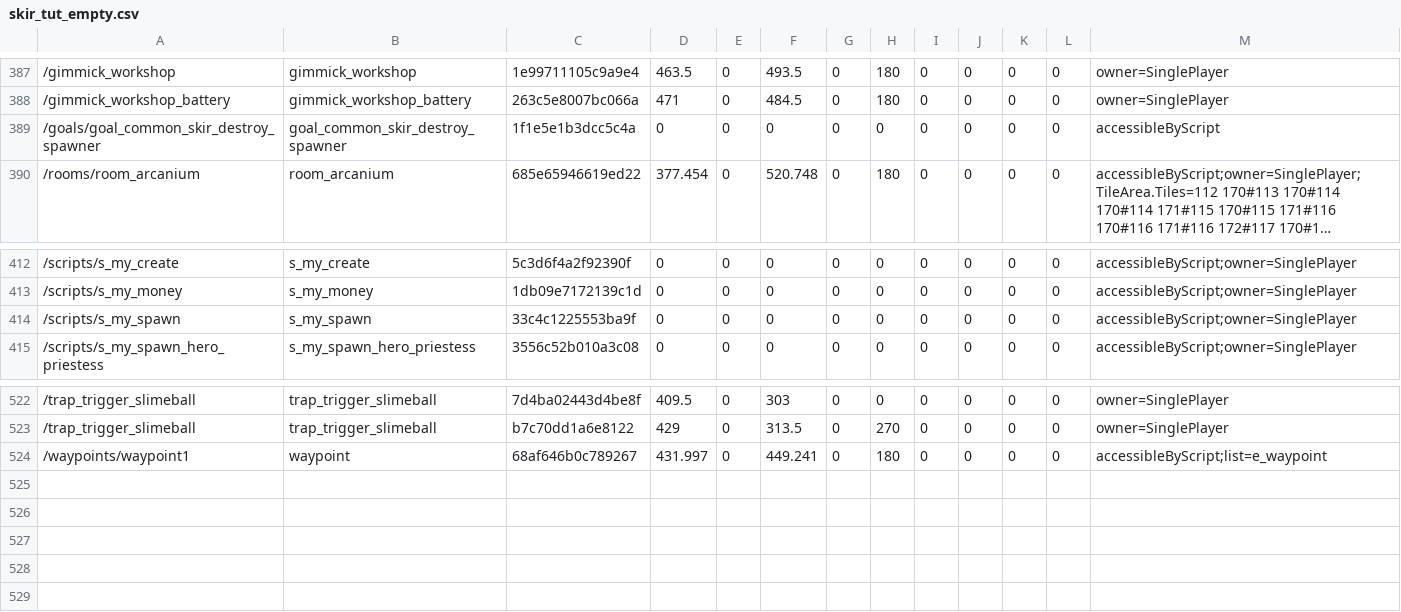
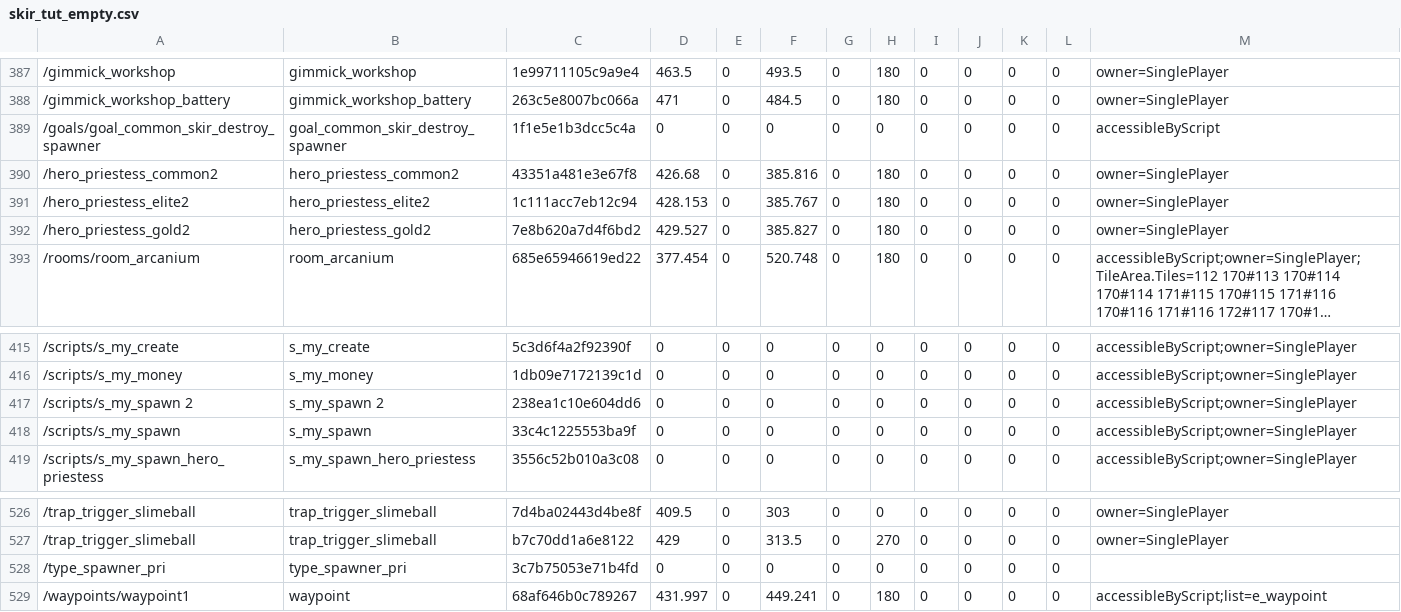
Before and after one commit to lilly1987/Dungeons-4-save, a CSV file: mods/3483747_modfile-93zg/Levels/user/skir_tut_empty/skir_tut_empty.csv, drawn as a sheet; only a part is shown, gaps mark what is left out; long unchanged cells end in …; the diff names each change by its address in the sheet, - before the commit and + after, or states it on an @@ line.

```diff
--- a/mods/3483747_modfile-93zg/Levels/user/skir_tut_empty/skir_tut_empty.csv
+++ b/mods/3483747_modfile-93zg/Levels/user/skir_tut_empty/skir_tut_empty.csv
+row 390: /hero_priestess_common2 | hero_priestess_common2 | 43351a481e3e67f8 | 426.68 | 0 | 385.816 | 0 | 180 | 0 | 0 | 0 | 0 | owner=SinglePlayer
+row 391: /hero_priestess_elite2 | hero_priestess_elite2 | 1c111acc7eb12c94 | 428.153 | 0 | 385.767 | 0 | 180 | 0 | 0 | 0 | 0 | owner=SinglePlayer
+row 392: /hero_priestess_gold2 | hero_priestess_gold2 | 7e8b620a7d4f6bd2 | 429.527 | 0 | 385.827 | 0 | 180 | 0 | 0 | 0 | 0 | owner=SinglePlayer
+row 417: /scripts/s_my_spawn 2 | s_my_spawn 2 | 238ea1c10e604dd6 | 0 | 0 | 0 | 0 | 0 | 0 | 0 | 0 | 0 | accessibleByScript;owner=SinglePlayer
+row 528: /type_spawner_pri | type_spawner_pri | 3c7b75053e71b4fd | 0 | 0 | 0 | 0 | 0 | 0 | 0 | 0 | 0
```
Also changed, not shown: 3 other files.
